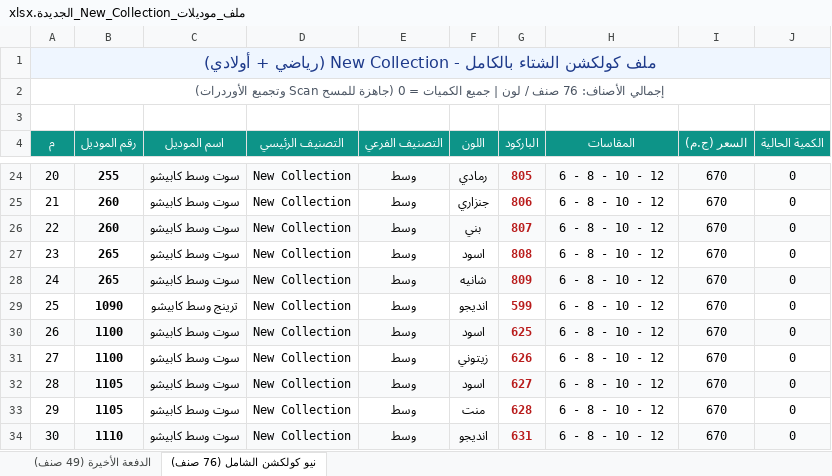
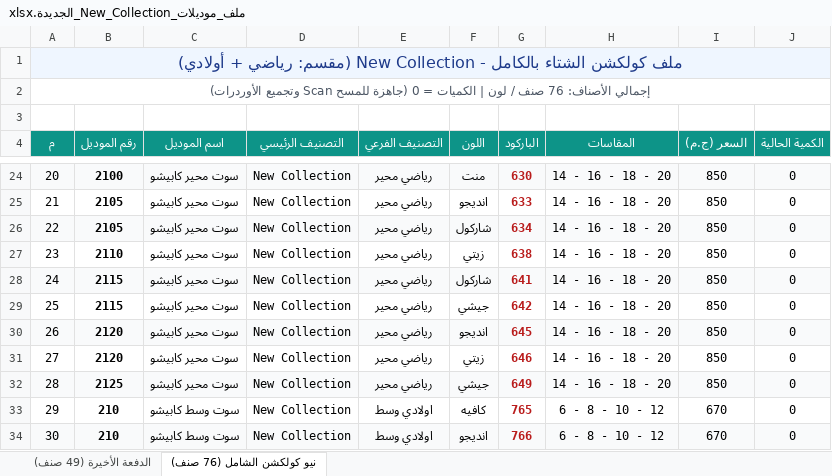
Before and after one commit to Kerollos0Samy0/Happyboy, an Excel workbook: New models/ملف_موديلات_New_Collection_الجديدة.xlsx, sheet نيو كولكشن الشامل (76 صنف), drawn as a sheet; only a part is shown, gaps mark what is left out; values as stored, in another font and other column widths than the file's, no borders; the diff covers the shown part only; the diff names each change by its address in the sheet, - before the commit and + after, or states it on an @@ line.

Commit message:
feat: split New Collection into 6 distinct sections (sports, boys, girls)

```diff
--- a/New models/ملف_موديلات_New_Collection_الجديدة.xlsx (sheet نيو كولكشن الشامل (76 صنف))
+++ b/New models/ملف_موديلات_New_Collection_الجديدة.xlsx (sheet نيو كولكشن الشامل (76 صنف))
-A1 (م): …New Collection (رياضي + أولادي)
+A1 (م): …New Collection (مقسم: رياضي + أولادي)
-A2 (م): …لون | جميع الكميات =…
+A2 (م): …لون | الكميات =…
-B24 (رقم الموديل): 255
+B24 (رقم الموديل): 2100
-C24:C28 (اسم الموديل): سوت وسط كابيشو
+C24:C28 (اسم الموديل): سوت محير كابيشو
-E24:E32 (التصنيف الفرعي): وسط
+E24:E32 (التصنيف الفرعي): رياضي محير
-F24 (اللون): رمادي
+F24 (اللون): منت
-G24 (الباركود): 805
+G24 (الباركود): 630
-H24:H32 (المقاسات): 6 - 8 - 10 - 12
+H24:H32 (المقاسات): 14 - 16 - 18 - 20
-I24:I32 (السعر (ج.م)): 670
+I24:I32 (السعر (ج.م)): 850
-B25:B26 (رقم الموديل): 260
+B25:B26 (رقم الموديل): 2105
-F25 (اللون): جنزاري
+F25 (اللون): انديجو
-G25 (الباركود): 806
+G25 (الباركود): 633
-F26 (اللون): بني
+F26 (اللون): شاركول
-G26 (الباركود): 807
+G26 (الباركود): 634
-B27 (رقم الموديل): 265
+B27 (رقم الموديل): 2110
-F27 (اللون): اسود
+F27 (اللون): زيتي
-G27 (الباركود): 808
+G27 (الباركود): 638
-B28 (رقم الموديل): 265
+B28 (رقم الموديل): 2115
-F28 (اللون): شانيه
+F28 (اللون): شاركول
-G28 (الباركود): 809
+G28 (الباركود): 641
-B29 (رقم الموديل): 1090
+B29 (رقم الموديل): 2115
-C29 (اسم الموديل): ترينج وسط كابيشو
+C29 (اسم الموديل): سوت محير كابيشو
-F29 (اللون): انديجو
+F29 (اللون): جيشي
-G29 (الباركود): 599
+G29 (الباركود): 642
-B30:B31 (رقم الموديل): 1100
+B30:B31 (رقم الموديل): 2120
-C30:C32 (اسم الموديل): سوت وسط كابيشو
+C30:C32 (اسم الموديل): سوت محير كابيشو
-F30 (اللون): اسود
+F30 (اللون): انديجو
-G30 (الباركود): 625
+G30 (الباركود): 645
-F31 (اللون): زيتوني
+F31 (اللون): زيتي
-G31 (الباركود): 626
+G31 (الباركود): 646
-B32 (رقم الموديل): 1105
+B32 (رقم الموديل): 2125
-F32 (اللون): اسود
+F32 (اللون): جيشي
-G32 (الباركود): 627
+G32 (الباركود): 649
-B33 (رقم الموديل): 1105
+B33 (رقم الموديل): 210
-E33:E34 (التصنيف الفرعي): وسط
+E33:E34 (التصنيف الفرعي): اولادي وسط
-F33 (اللون): منت
+F33 (اللون): كافيه
-G33 (الباركود): 628
+G33 (الباركود): 765
-B34 (رقم الموديل): 1110
+B34 (رقم الموديل): 210
-G34 (الباركود): 631
+G34 (الباركود): 766
```
Also changed, not shown: 320 edited cells elsewhere in this sheet, sheet الدفعة الأخيرة (49 صنف), ملف_موديلات_New_Collection_الجديدة.xlsx, 2 other files.
